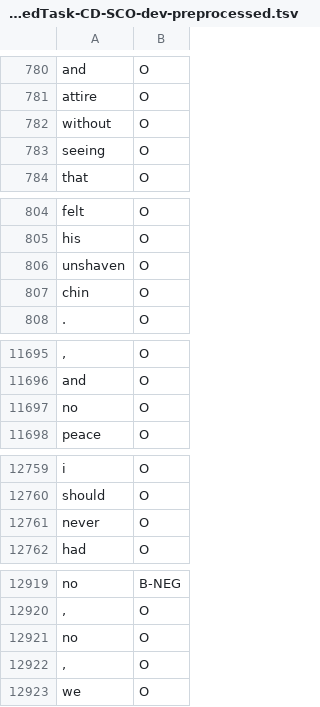
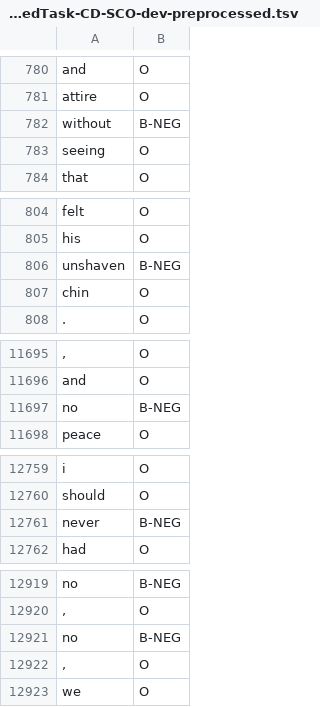
Before and after one commit to JonaBenja/appliedtm, a TSV file: data/SEM-2012-SharedTask-CD-SCO-dev-preprocessed.tsv, drawn as a sheet; only a part is shown, gaps mark what is left out; removed rows and columns are numbered as before the commit, all else as after; the diff covers the shown part only; the diff names each change by its address in the sheet, - before the commit and + after, or states it on an @@ line.

```diff
--- a/data/SEM-2012-SharedTask-CD-SCO-dev-preprocessed.tsv
+++ b/data/SEM-2012-SharedTask-CD-SCO-dev-preprocessed.tsv
-B782: O
+B782: B-NEG
-B806: O
+B806: B-NEG
-row 11697: no | O
+row 11697: no | B-NEG
-row 12761: never | O
+row 12761: never | B-NEG
-row 12921: no | O
+row 12921: no | B-NEG
```
Also changed, not shown: 10 added rows, 10 removed rows and 14 edited cells elsewhere in this file, data/SEM-2012-SharedTask-CD-SCO-dev-preprocessed-features.tsv, data/SEM-2012-SharedTask-CD-SCO-training-preprocessed.tsv, 4 other files.
